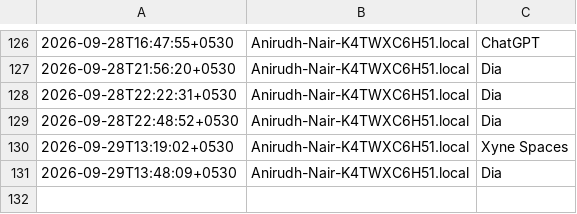
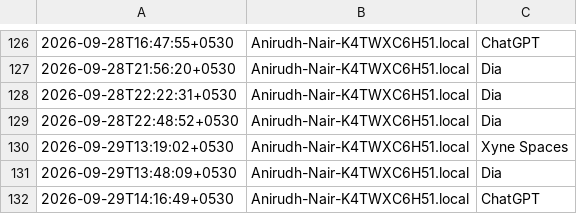
Before and after one commit to anirnair/daymeter, a TSV file: dashboard/public/foreground-samples.tsv, drawn as a sheet; only a part is shown, gaps mark what is left out.

```diff
--- a/dashboard/public/foreground-samples.tsv
+++ b/dashboard/public/foreground-samples.tsv
@@ -131 +131,2 @@
 2026-09-29T13:48:09+0530	Anirudh-Nair-K4TWXC6H51.local	Dia
+2026-09-29T14:16:49+0530	Anirudh-Nair-K4TWXC6H51.local	ChatGPT
```
Also changed, not shown: 3 other files.
